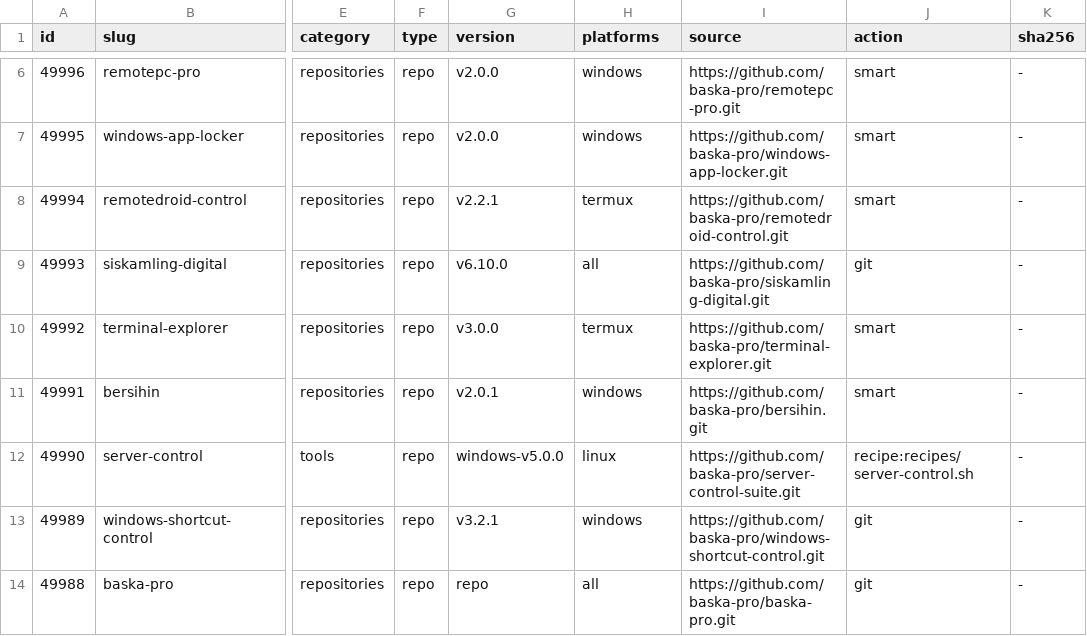
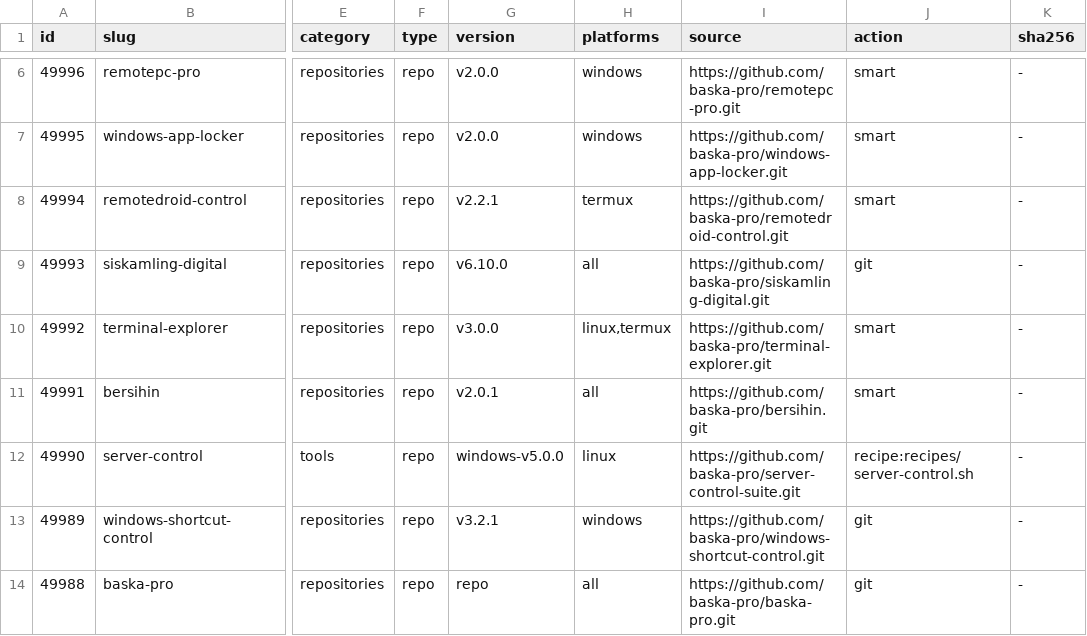
Before and after one commit to baska-pro/baska-hub, a TSV file: registry/packages.tsv, drawn as a sheet; only a part is shown, gaps mark what is left out; the diff names each change by its address in the sheet, - before the commit and + after, or states it on an @@ line.

```diff
--- a/registry/packages.tsv
+++ b/registry/packages.tsv
-H10 (platforms): termux
+H10 (platforms): linux,termux
-H11 (platforms): windows
+H11 (platforms): all
```
Also changed, not shown: 2 other files.
